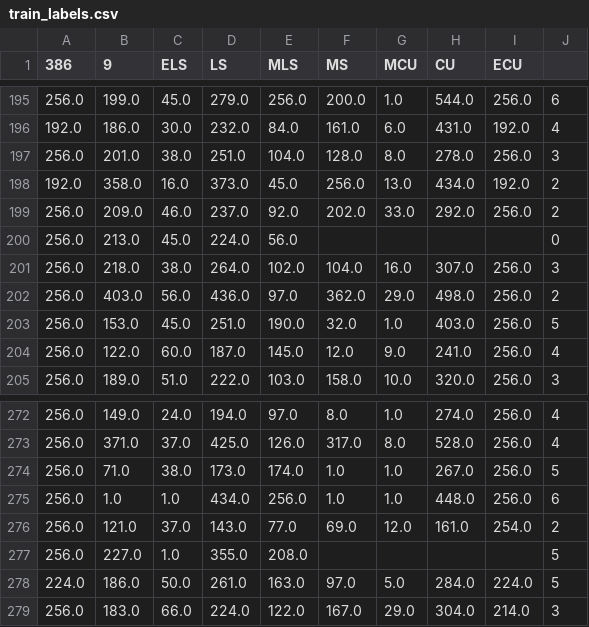
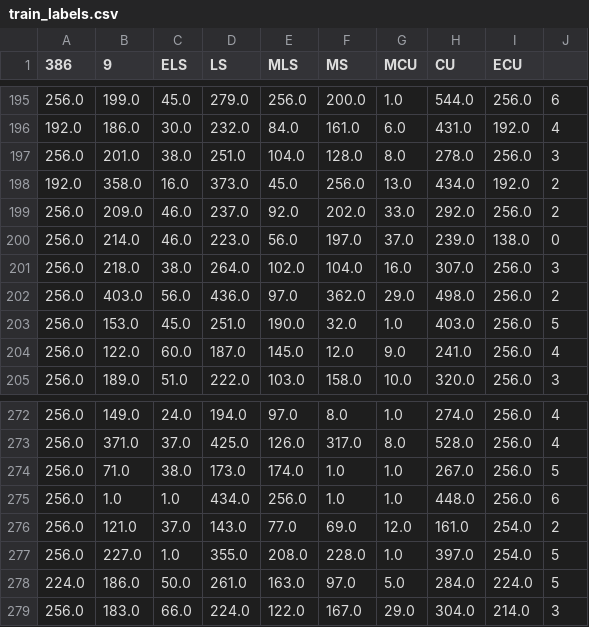
Before and after one commit to Cuperino/Tensorflow-Camera-Shot-Classificators, a CSV file: Datasets/HOHA-Camera-Shot-Frames-Dataset/70-15-15/train_labels.csv, drawn as a sheet; only a part is shown, gaps mark what is left out.

```diff
--- a/Datasets/HOHA-Camera-Shot-Frames-Dataset/70-15-15/train_labels.csv
+++ b/Datasets/HOHA-Camera-Shot-Frames-Dataset/70-15-15/train_labels.csv
@@ -199,3 +199,3 @@
 256.0,209.0,46.0,237.0,92.0,202.0,33.0,292.0,256.0,2
-256.0,213.0,45.0,224.0,56.0,,,,,0
+256.0,214.0,46.0,223.0,56.0,197.0,37.0,239.0,138.0,0
 256.0,218.0,38.0,264.0,102.0,104.0,16.0,307.0,256.0,3
@@ -276,3 +276,3 @@
 256.0,121.0,37.0,143.0,77.0,69.0,12.0,161.0,254.0,2
-256.0,227.0,1.0,355.0,208.0,,,,,5
+256.0,227.0,1.0,355.0,208.0,228.0,1.0,397.0,254.0,5
 224.0,186.0,50.0,261.0,163.0,97.0,5.0,284.0,224.0,5
```
Also changed, not shown: Datasets/HOHA-Camera-Shot-Frames-Dataset/70-15-15/test_labels.csv, 3 other files.
